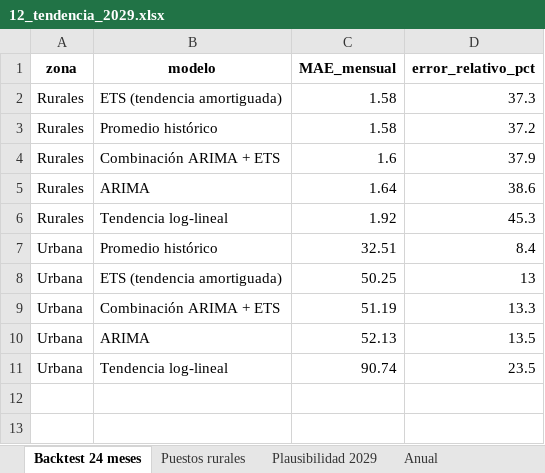
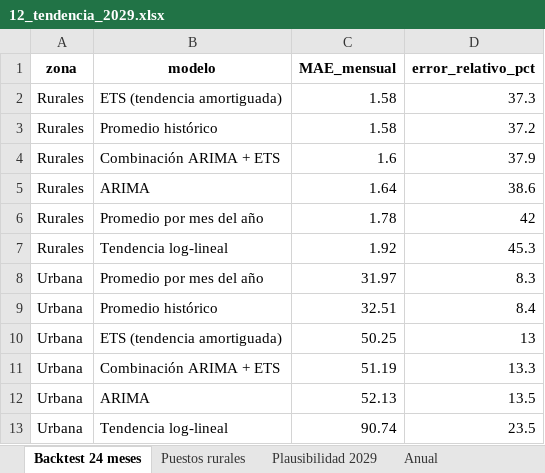
Before and after one commit to RubenCasa/proyecto-stanford-unach, an Excel workbook: 03_resultados/modelos/12_tendencia_2029.xlsx, sheet Backtest 24 meses, drawn as a sheet; values as stored, in another font and other column widths than the file's, no borders; the diff names each change by its address in the sheet, - before the commit and + after, or states it on an @@ line.

Commit message:
Tendencia rural robusta, alertas con filtro de azar y avisos en el tablero
- 12_tendencia_2029.R: la regla rural ya no elige log-lineal (peor error rural); gana ETS amortiguada
- alertas: Alta/Media exigen que la diferencia supere el azar normal (~raiz del promedio)
- tablero: cambios 2025-2029 dentro del azar en gris, texto 'prácticamente igual', insignia de parroquias foco = alerta real
- escenarios: recuento de alertas con la nueva regla

```diff
--- a/03_resultados/modelos/12_tendencia_2029.xlsx (sheet Backtest 24 meses)
+++ b/03_resultados/modelos/12_tendencia_2029.xlsx (sheet Backtest 24 meses)
+row 6: Rurales | Promedio por mes del año | 1.78 | 42
+row 8: Urbana | Promedio por mes del año | 31.97 | 8.3
```
Also changed, not shown: sheet Mensual, sheet Cambio 2025-2029, sheet Anual, sheet Plausibilidad 2029, 10 other files.
